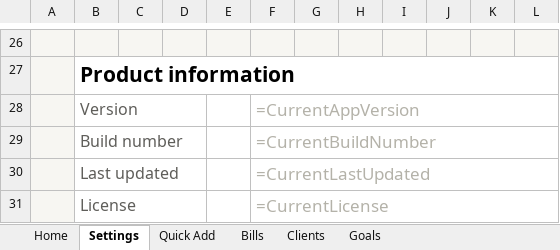
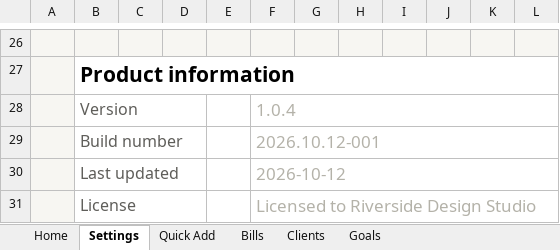
Before and after one commit to muntahaayaz/BusinessFinancePro, an Excel workbook: Business Finance Pro v1.0.4.xlsx, sheet Settings, drawn as a sheet; only a part is shown, gaps mark what is left out; values as stored, in another font and other column widths than the file's, no borders; formulas without a stored value are shown as written; the diff names each change by its address in the sheet, - before the commit and + after, or states it on an @@ line.

```diff
--- a/Business Finance Pro v1.0.4.xlsx (sheet Settings)
+++ b/Business Finance Pro v1.0.4.xlsx (sheet Settings)
-F28: =CurrentAppVersion
+F28: 1.0.4
-F29: =CurrentBuildNumber
+F29: 2026.10.12-001
-F30: =CurrentLastUpdated
+F30: 2026-10-12
-F31: =CurrentLicense
+F31: Licensed to Riverside Design Studio
```
Also changed, not shown: sheet Bills, sheet Clients, sheet Goals, sheet Quick Add, sheet Home, 1 other file.
